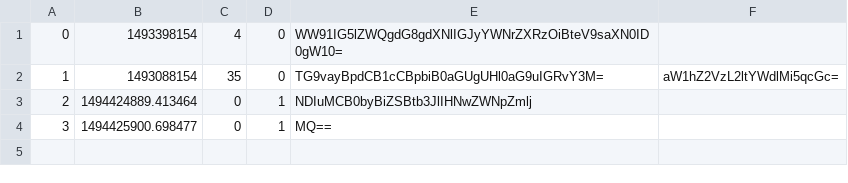
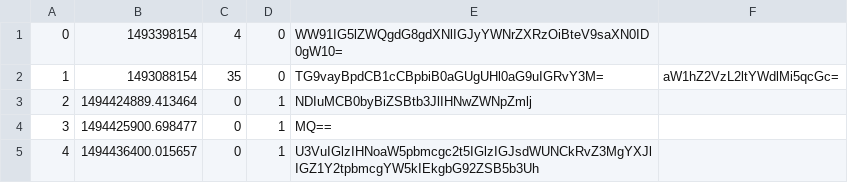
Before and after one commit to ReginaCsaszar/studious-guacamole, a CSV file: data/answer.csv, drawn as a sheet.

Commit message:
del answer is halfway working (for get method)

```diff
--- a/data/answer.csv
+++ b/data/answer.csv
@@ -4 +4,2 @@
 3,1494425900.698477,0,1,MQ==,
+4,1494436400.015657,0,1,U3VuIGlzIHNoaW5pbmcgc2t5IGlzIGJsdWUNCkRvZ3MgYXJlIGZ1Y2tpbmcgYW5kIEkgbG92ZSB5b3Uh,
```
Also changed, not shown: 4 other files.
